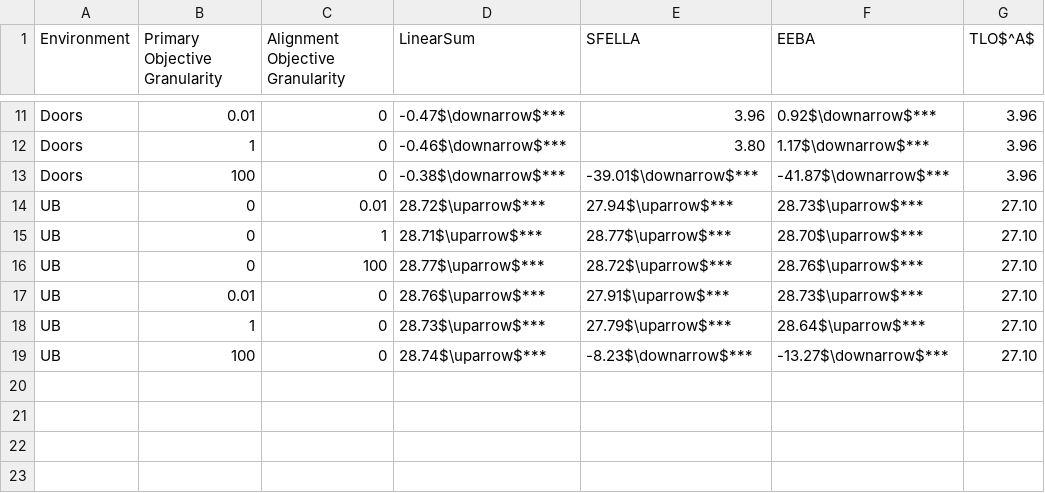
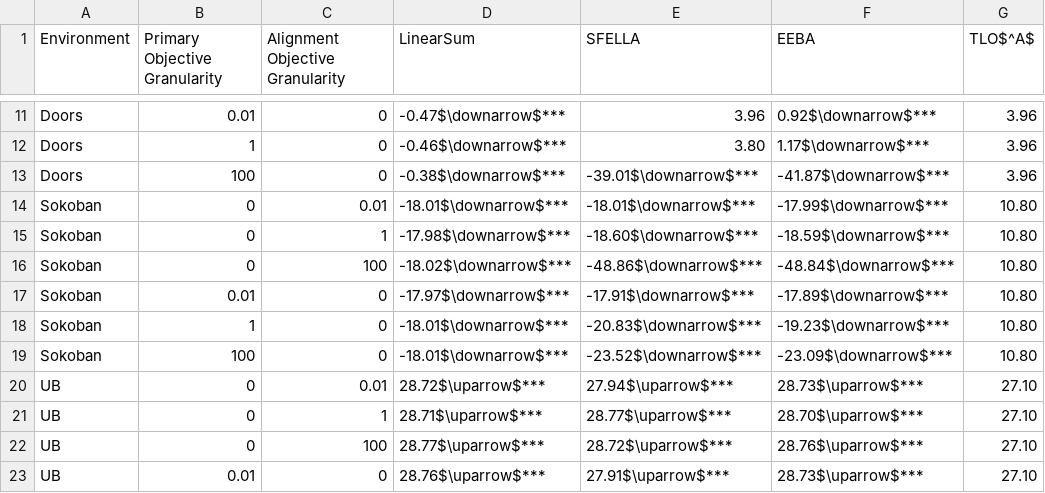
Before and after one commit to bjsmith/multi-objective-value-aggregation, a CSV file: output/tables/significance_granularity_abriged.csv, drawn as a sheet; only a part is shown, gaps mark what is left out; the shorter side is filled out with more unchanged rows; the diff names each change by its address in the sheet, - before the commit and + after, or states it on an @@ line.

```diff
--- a/output/tables/significance_granularity_abriged.csv
+++ b/output/tables/significance_granularity_abriged.csv
+row 14: Sokoban | 0 | 0.01 | -18.01$\downarrow$*** | -18.01$\downarrow$*** | -17.99$\downarrow$*** | 10.80
+row 15: Sokoban | 0 | 1 | -17.98$\downarrow$*** | -18.60$\downarrow$*** | -18.59$\downarrow$*** | 10.80
+row 16: Sokoban | 0 | 100 | -18.02$\downarrow$*** | -48.86$\downarrow$*** | -48.84$\downarrow$*** | 10.80
+row 17: Sokoban | 0.01 | 0 | -17.97$\downarrow$*** | -17.91$\downarrow$*** | -17.89$\downarrow$*** | 10.80
+row 18: Sokoban | 1 | 0 | -18.01$\downarrow$*** | -20.83$\downarrow$*** | -19.23$\downarrow$*** | 10.80
+row 19: Sokoban | 100 | 0 | -18.01$\downarrow$*** | -23.52$\downarrow$*** | -23.09$\downarrow$*** | 10.80
```
Also changed, not shown: output/tables/significance_granularity.csv, 4 other files.
